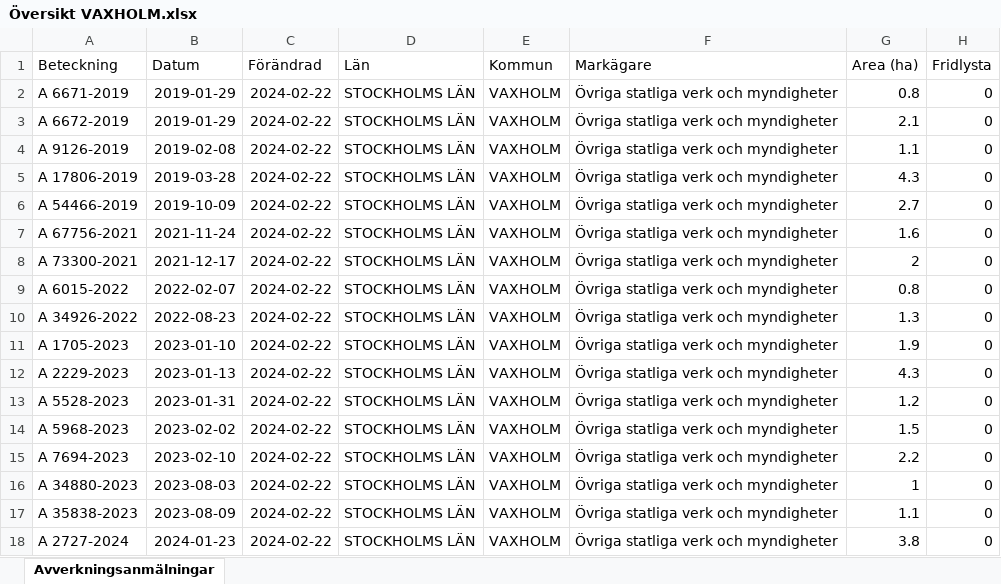
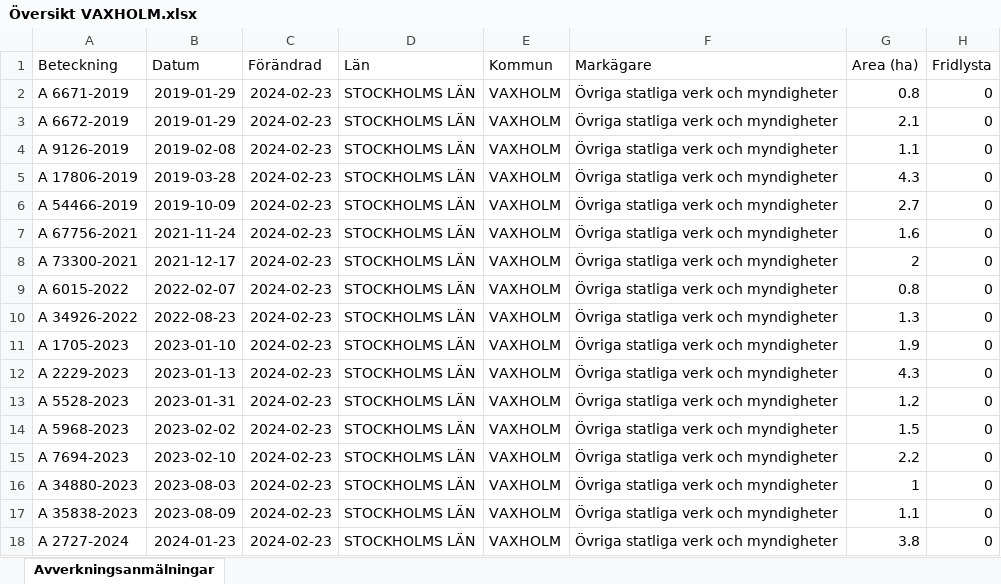
Before and after one commit to klasma/Logging_0187, an Excel workbook: Översikt VAXHOLM.xlsx, sheet Avverkningsanmälningar, drawn as a sheet; only a part is shown; values as stored, in another font and other column widths than the file's, no borders; the diff names each change by its address in the sheet, - before the commit and + after, or states it on an @@ line.

```diff
--- a/Översikt VAXHOLM.xlsx (sheet Avverkningsanmälningar)
+++ b/Översikt VAXHOLM.xlsx (sheet Avverkningsanmälningar)
-C2:C18 (Förändrad): 2024-02-22
+C2:C18 (Förändrad): 2024-02-23
```
Also changed, not shown: 1 other file.
